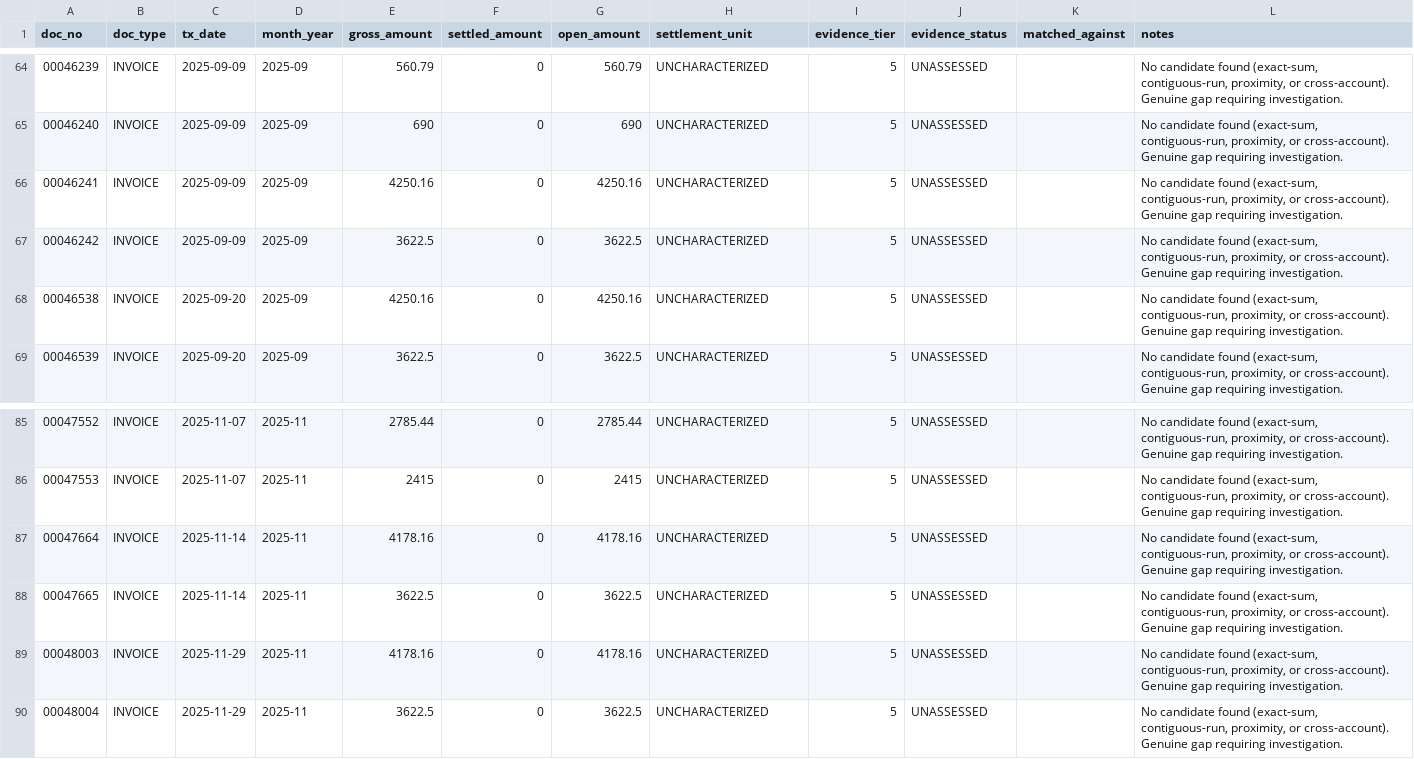
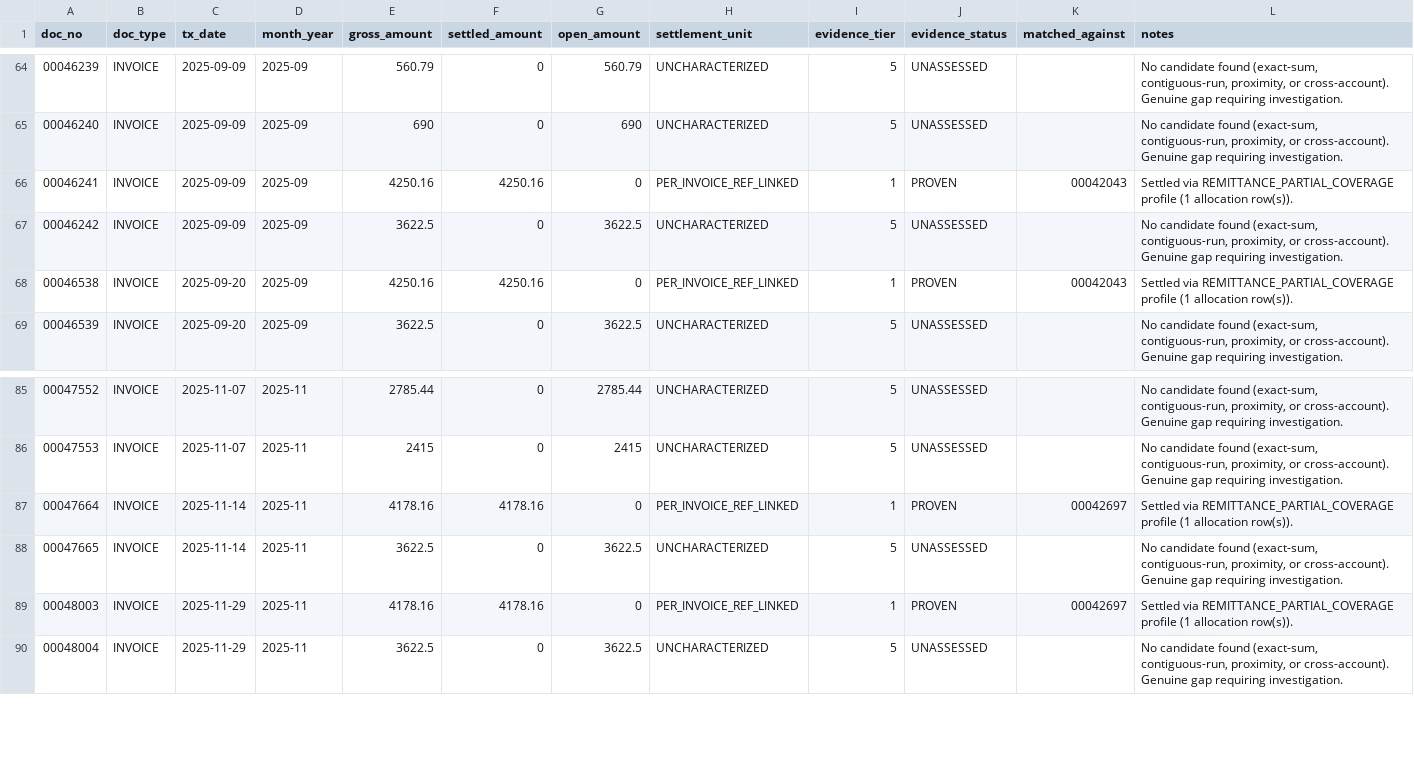
Before and after one commit to Media7-za/lpg-stock-recon, a CSV file: analysis/debtors/CAP000/reports/reconciliation_status.csv, drawn as a sheet; only a part is shown, gaps mark what is left out; the diff covers the shown part only.

```diff
--- a/analysis/debtors/CAP000/reports/reconciliation_status.csv
+++ b/analysis/debtors/CAP000/reports/reconciliation_status.csv
@@ -65,5 +65,5 @@ doc_no,doc_type,tx_date,month_year,gross_amount,settled_amount,open_amount,settl
 00046240,INVOICE,2025-09-09,2025-09,690,0,690,UNCHARACTERIZED,5,UNASSESSED,,"No candidate found (exact-sum, contiguous-run, proximity, or cross-account). Genuine gap requiring investigation."
-00046241,INVOICE,2025-09-09,2025-09,4250.16,0,4250.16,UNCHARACTERIZED,5,UNASSESSED,,"No candidate found (exact-sum, contiguous-run, proximity, or cross-account). Genuine gap requiring investigation."
+00046241,INVOICE,2025-09-09,2025-09,4250.16,4250.16,0,PER_INVOICE_REF_LINKED,1,PROVEN,00042043,Settled via REMITTANCE_PARTIAL_COVERAGE profile (1 allocation row(s)).
 00046242,INVOICE,2025-09-09,2025-09,3622.5,0,3622.5,UNCHARACTERIZED,5,UNASSESSED,,"No candidate found (exact-sum, contiguous-run, proximity, or cross-account). Genuine gap requiring investigation."
-00046538,INVOICE,2025-09-20,2025-09,4250.16,0,4250.16,UNCHARACTERIZED,5,UNASSESSED,,"No candidate found (exact-sum, contiguous-run, proximity, or cross-account). Genuine gap requiring investigation."
+00046538,INVOICE,2025-09-20,2025-09,4250.16,4250.16,0,PER_INVOICE_REF_LINKED,1,PROVEN,00042043,Settled via REMITTANCE_PARTIAL_COVERAGE profile (1 allocation row(s)).
 00046539,INVOICE,2025-09-20,2025-09,3622.5,0,3622.5,UNCHARACTERIZED,5,UNASSESSED,,"No candidate found (exact-sum, contiguous-run, proximity, or cross-account). Genuine gap requiring investigation."
@@ -86,5 +86,5 @@ doc_no,doc_type,tx_date,month_year,gross_amount,settled_amount,open_amount,settl
 00047553,INVOICE,2025-11-07,2025-11,2415,0,2415,UNCHARACTERIZED,5,UNASSESSED,,"No candidate found (exact-sum, contiguous-run, proximity, or cross-account). Genuine gap requiring investigation."
-00047664,INVOICE,2025-11-14,2025-11,4178.16,0,4178.16,UNCHARACTERIZED,5,UNASSESSED,,"No candidate found (exact-sum, contiguous-run, proximity, or cross-account). Genuine gap requiring investigation."
+00047664,INVOICE,2025-11-14,2025-11,4178.16,4178.16,0,PER_INVOICE_REF_LINKED,1,PROVEN,00042697,Settled via REMITTANCE_PARTIAL_COVERAGE profile (1 allocation row(s)).
 00047665,INVOICE,2025-11-14,2025-11,3622.5,0,3622.5,UNCHARACTERIZED,5,UNASSESSED,,"No candidate found (exact-sum, contiguous-run, proximity, or cross-account). Genuine gap requiring investigation."
-00048003,INVOICE,2025-11-29,2025-11,4178.16,0,4178.16,UNCHARACTERIZED,5,UNASSESSED,,"No candidate found (exact-sum, contiguous-run, proximity, or cross-account). Genuine gap requiring investigation."
+00048003,INVOICE,2025-11-29,2025-11,4178.16,4178.16,0,PER_INVOICE_REF_LINKED,1,PROVEN,00042697,Settled via REMITTANCE_PARTIAL_COVERAGE profile (1 allocation row(s)).
 00048004,INVOICE,2025-11-29,2025-11,3622.5,0,3622.5,UNCHARACTERIZED,5,UNASSESSED,,"No candidate found (exact-sum, contiguous-run, proximity, or cross-account). Genuine gap requiring investigation."
```
Also changed, not shown: 5 added rows and 21 edited cells elsewhere in this file, analysis/debtors/CAP000/data/allocation_edges.csv, 6 other files.
